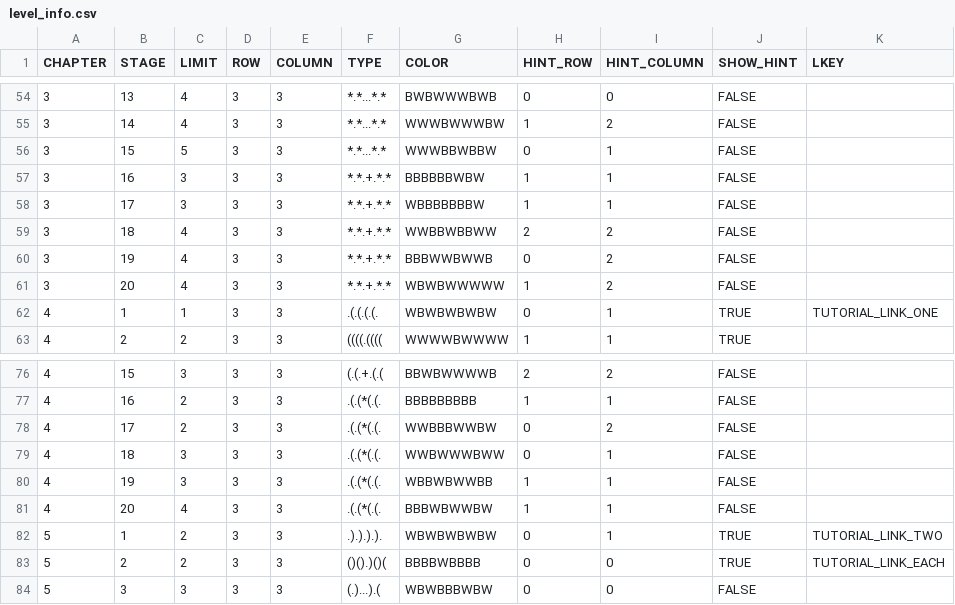
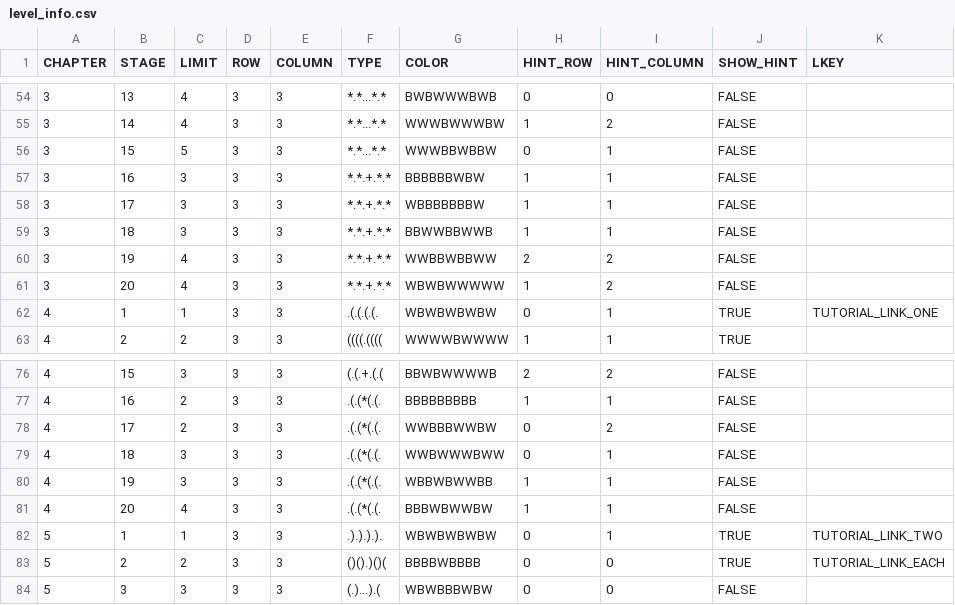
Before and after one commit to Surune/BiTile, a CSV file: Assets/Resources/level_info.csv, drawn as a sheet; only a part is shown, gaps mark what is left out; the diff covers the shown part only.

```diff
--- a/Assets/Resources/level_info.csv
+++ b/Assets/Resources/level_info.csv
@@ -58,4 +58,4 @@ CHAPTER,STAGE,LIMIT,ROW,COLUMN,TYPE,COLOR,HINT_ROW,HINT_COLUMN,SHOW_HINT,LKEY
 3,17,3,3,3,*.*.+.*.*,WBBBBBBBW,1,1,FALSE,
-3,18,4,3,3,*.*.+.*.*,WWBBWBBWW,2,2,FALSE,
-3,19,4,3,3,*.*.+.*.*,BBBWWBWWB,0,2,FALSE,
+3,18,3,3,3,*.*.+.*.*,BBWWBBWWB,1,1,FALSE,
+3,19,4,3,3,*.*.+.*.*,WWBBWBBWW,2,2,FALSE,
 3,20,4,3,3,*.*.+.*.*,WBWBWWWWW,1,2,FALSE,
@@ -81,3 +81,3 @@ CHAPTER,STAGE,LIMIT,ROW,COLUMN,TYPE,COLOR,HINT_ROW,HINT_COLUMN,SHOW_HINT,LKEY
 4,20,4,3,3,.(.(*(.(.,BBBWBWWBW,1,1,FALSE,
-5,1,2,3,3,.).).).).,WBWBWBWBW,0,1,TRUE,TUTORIAL_LINK_TWO
+5,1,1,3,3,.).).).).,WBWBWBWBW,0,1,TRUE,TUTORIAL_LINK_TWO
 5,2,2,3,3,()().)()(,BBBBWBBBB,0,0,TRUE,TUTORIAL_LINK_EACH
```
Also changed, not shown: 102 edited cells elsewhere in this file, Assets/Resources/hard_level_info.csv.
